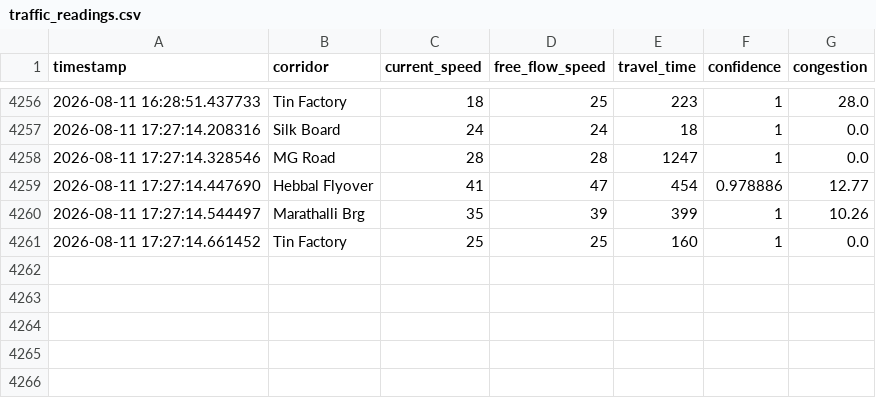
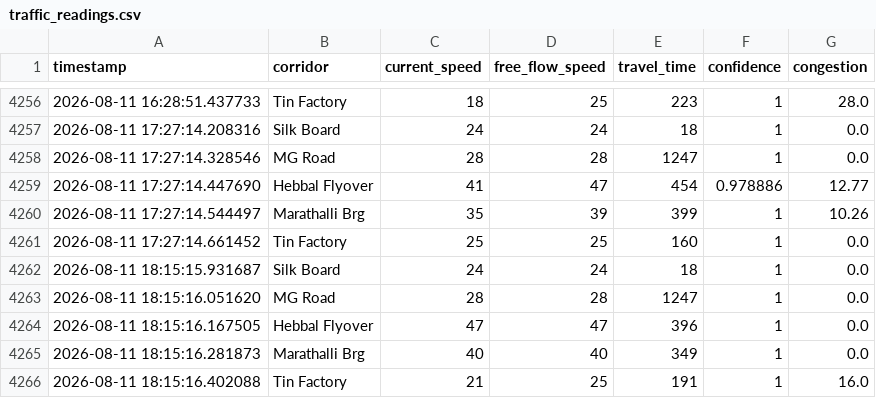
Before and after one commit to 7Alakshendra/TraffiQ, a CSV file: data/raw/traffic_readings.csv, drawn as a sheet; only a part is shown, gaps mark what is left out.

```diff
--- a/data/raw/traffic_readings.csv
+++ b/data/raw/traffic_readings.csv
@@ -4261 +4261,6 @@ timestamp,corridor,current_speed,free_flow_speed,travel_time,confidence,congesti
 2026-08-11 17:27:14.661452,Tin Factory,25,25,160,1,0.0
+2026-08-11 18:15:15.931687,Silk Board,24,24,18,1,0.0
+2026-08-11 18:15:16.051620,MG Road,28,28,1247,1,0.0
+2026-08-11 18:15:16.167505,Hebbal Flyover,47,47,396,1,0.0
+2026-08-11 18:15:16.281873,Marathalli Brg,40,40,349,1,0.0
+2026-08-11 18:15:16.402088,Tin Factory,21,25,191,1,16.0
```
